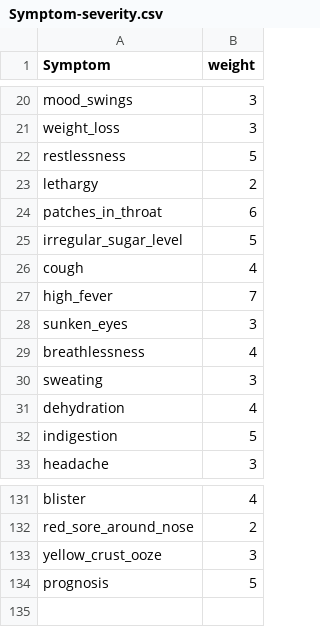
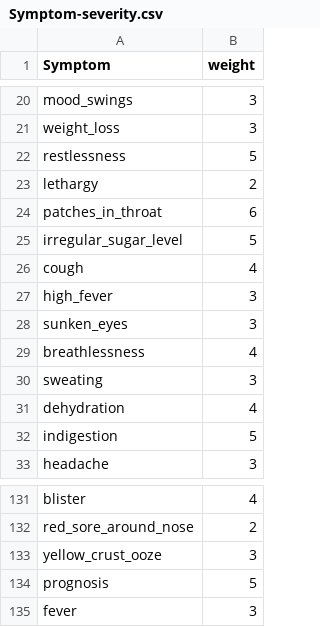
Before and after one commit to MuhammadThanveer786/AI-disease-predicition, a CSV file: Datasets/Symptom-severity.csv, drawn as a sheet; only a part is shown, gaps mark what is left out.

```diff
--- a/Datasets/Symptom-severity.csv
+++ b/Datasets/Symptom-severity.csv
@@ -26,3 +26,3 @@ irregular_sugar_level,5
 cough,4
-high_fever,7
+high_fever,3
 sunken_eyes,3
@@ -134 +134,2 @@ yellow_crust_ooze,3
 prognosis,5
+fever,3
```
Also changed, not shown: Datasets/symtoms_df.csv, 57 other files.
